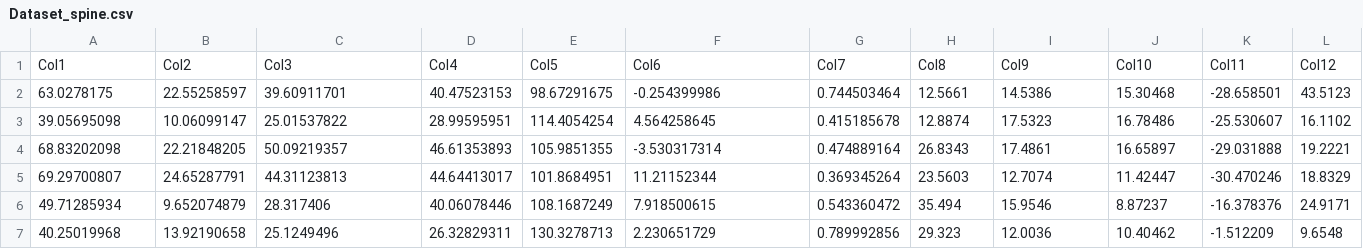
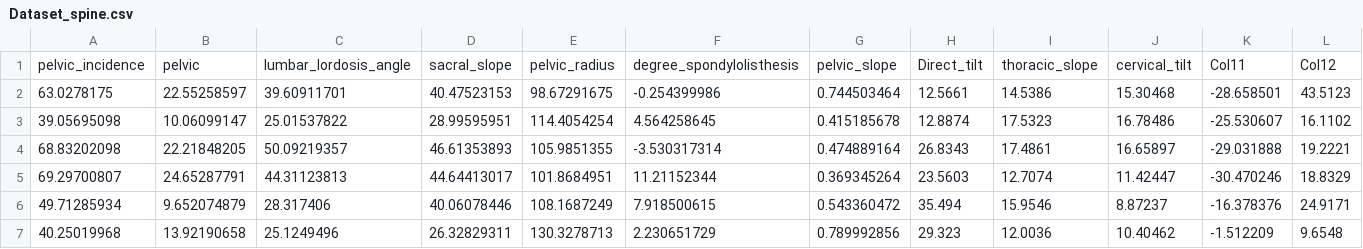
Before and after one commit to marcin119a/data, a CSV file: ml/Dataset_spine.csv, drawn as a sheet; only a part is shown; removed rows and columns are numbered as before the commit, all else as after; rows hold the shown columns only; the diff names each change by its address in the sheet, - before the commit and + after, or states it on an @@ line.

Commit message:
Update Dataset_spine.csv

```diff
--- a/ml/Dataset_spine.csv
+++ b/ml/Dataset_spine.csv
-row 1: Col1 | Col2 | Col3 | Col4 | Col5 | Col6 | Col7 | Col8 | Col9 | Col10 | Col11 | Col12
+row 1: pelvic_incidence | pelvic | lumbar_lordosis_angle | sacral_slope | pelvic_radius | degree_spondylolisthesis | pelvic_slope | Direct_tilt | thoracic_slope | cervical_tilt | Col11 | Col12
```
